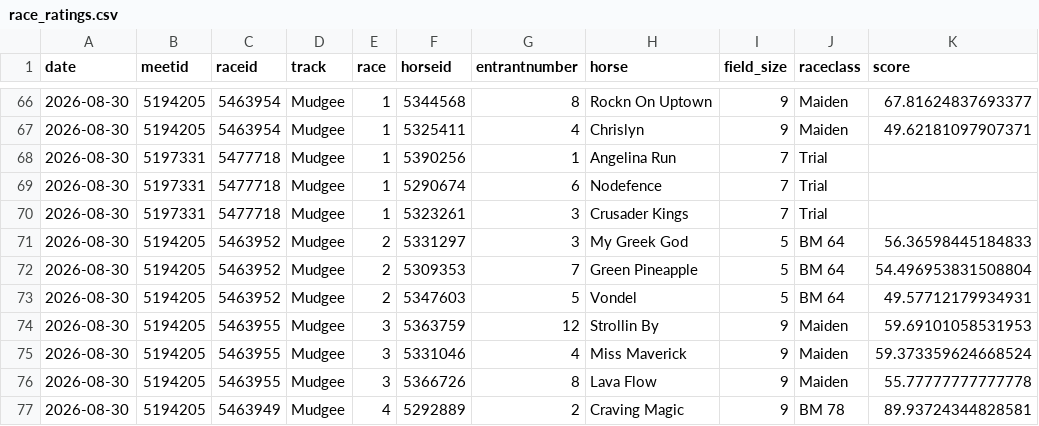
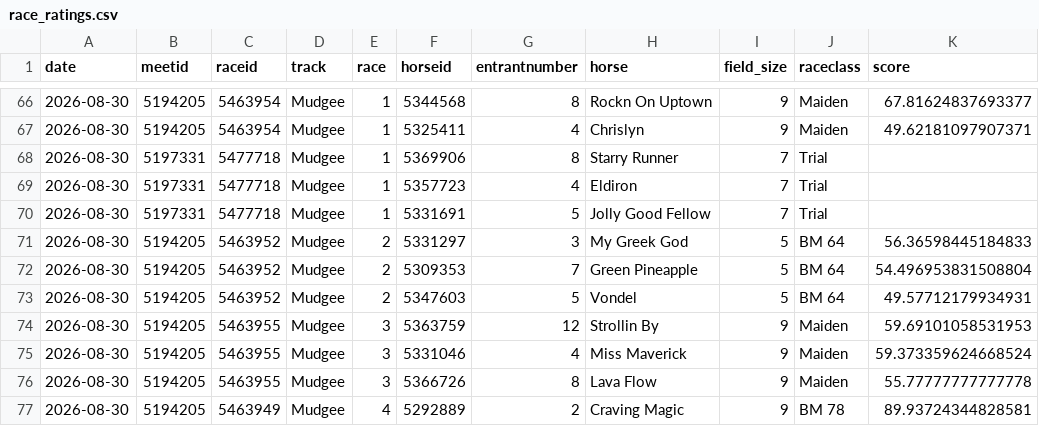
Before and after one commit to danielcappello/trackVision, a CSV file: race_ratings.csv, drawn as a sheet; only a part is shown, gaps mark what is left out.

```diff
--- a/race_ratings.csv
+++ b/race_ratings.csv
@@ -67,5 +67,5 @@ date,meetid,raceid,track,race,horseid,entrantnumber,horse,field_size,raceclass,s
 2026-08-30,5194205,5463954,Mudgee,1,5325411,4,Chrislyn,9,Maiden,49.62181097907371
-2026-08-30,5197331,5477718,Mudgee,1,5390256,1,Angelina Run,7,Trial,
-2026-08-30,5197331,5477718,Mudgee,1,5290674,6,Nodefence,7,Trial,
-2026-08-30,5197331,5477718,Mudgee,1,5323261,3,Crusader Kings,7,Trial,
+2026-08-30,5197331,5477718,Mudgee,1,5369906,8,Starry Runner,7,Trial,
+2026-08-30,5197331,5477718,Mudgee,1,5357723,4,Eldiron,7,Trial,
+2026-08-30,5197331,5477718,Mudgee,1,5331691,5,Jolly Good Fellow,7,Trial,
 2026-08-30,5194205,5463952,Mudgee,2,5331297,3,My Greek God,5,BM 64,56.36598445184833
```
Also changed, not shown: 1 other file.
